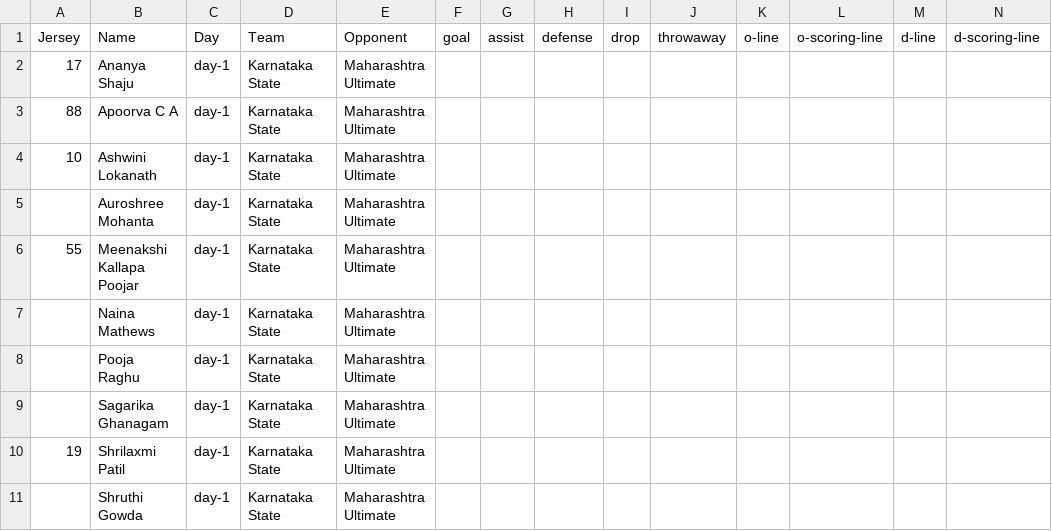
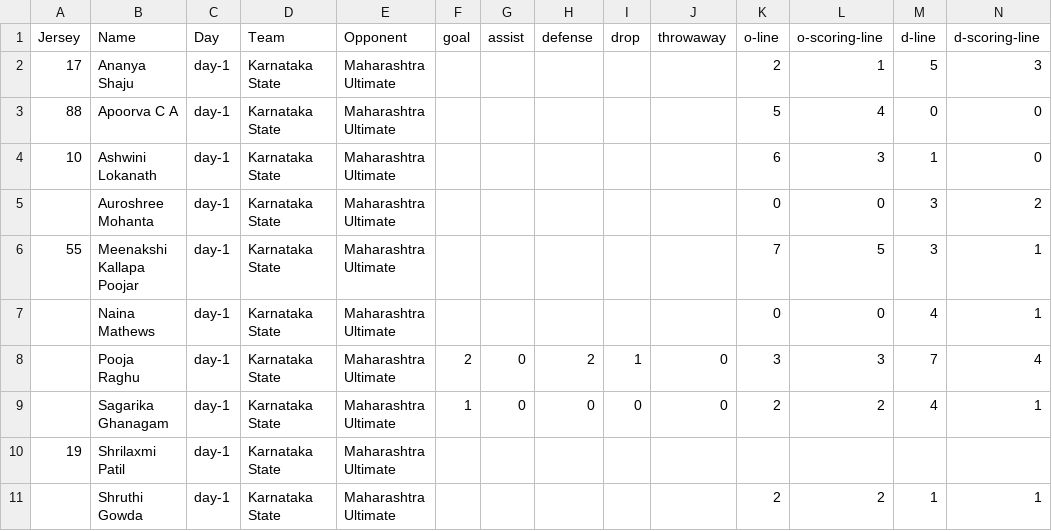
Before and after one commit to india-ultimate/fantasy, a CSV file: data/player-stats-Pool-B.csv, drawn as a sheet; only a part is shown; the diff covers the shown part only.

Commit message:
Auto update data for the website

```diff
--- a/data/player-stats-Pool-B.csv
+++ b/data/player-stats-Pool-B.csv
@@ -1,11 +1,11 @@
 "Jersey","Name","Day","Team","Opponent","goal","assist","defense","drop","throwaway","o-line","o-scoring-line","d-line","d-scoring-line"
-"17","Ananya Shaju","day-1","Karnataka State","Maharashtra Ultimate","","","","","","","","",""
-"88","Apoorva C A","day-1","Karnataka State","Maharashtra Ultimate","","","","","","","","",""
-"10","Ashwini Lokanath","day-1","Karnataka State","Maharashtra Ultimate","","","","","","","","",""
-"","Auroshree Mohanta","day-1","Karnataka State","Maharashtra Ultimate","","","","","","","","",""
-"55","Meenakshi Kallapa Poojar","day-1","Karnataka State","Maharashtra Ultimate","","","","","","","","",""
-"","Naina Mathews","day-1","Karnataka State","Maharashtra Ultimate","","","","","","","","",""
-"","Pooja Raghu","day-1","Karnataka State","Maharashtra Ultimate","","","","","","","","",""
-"","Sagarika Ghanagam","day-1","Karnataka State","Maharashtra Ultimate","","","","","","","","",""
+"17","Ananya Shaju","day-1","Karnataka State","Maharashtra Ultimate","","","","","","2","1","5","3"
+"88","Apoorva C A","day-1","Karnataka State","Maharashtra Ultimate","","","","","","5","4","0","0"
+"10","Ashwini Lokanath","day-1","Karnataka State","Maharashtra Ultimate","","","","","","6","3","1","0"
+"","Auroshree Mohanta","day-1","Karnataka State","Maharashtra Ultimate","","","","","","0","0","3","2"
+"55","Meenakshi Kallapa Poojar","day-1","Karnataka State","Maharashtra Ultimate","","","","","","7","5","3","1"
+"","Naina Mathews","day-1","Karnataka State","Maharashtra Ultimate","","","","","","0","0","4","1"
+"","Pooja Raghu","day-1","Karnataka State","Maharashtra Ultimate","2","0","2","1","0","3","3","7","4"
+"","Sagarika Ghanagam","day-1","Karnataka State","Maharashtra Ultimate","1","0","0","0","0","2","2","4","1"
 "19","Shrilaxmi Patil","day-1","Karnataka State","Maharashtra Ultimate","","","","","","","","",""
-"","Shruthi Gowda","day-1","Karnataka State","Maharashtra Ultimate","","","","","","","","",""
+"","Shruthi Gowda","day-1","Karnataka State","Maharashtra Ultimate","","","","","","2","2","1","1"
```
Also changed, not shown: 4 added rows, 4 removed rows and 53 edited cells elsewhere in this file, 2 other files.
